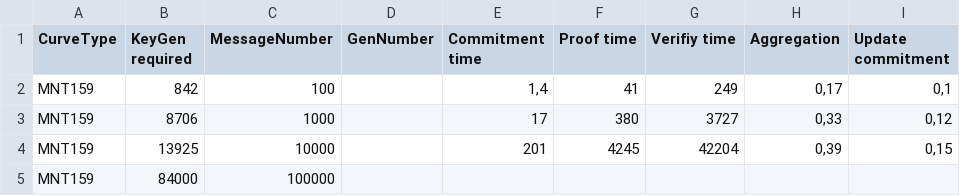
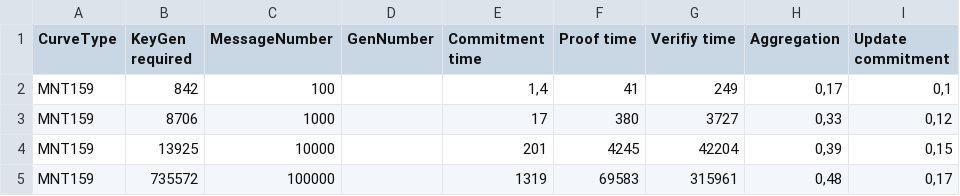
Before and after one commit to Loryerba/Commitment_Schemes, a CSV file: Pointproof/BenchPointproof.csv, drawn as a sheet; removed rows and columns are numbered as before the commit, all else as after; the diff names each change by its address in the sheet, - before the commit and + after, or states it on an @@ line.

Commit message:
fix bench and some bug

```diff
--- a/Pointproof/BenchPointproof.csv
+++ b/Pointproof/BenchPointproof.csv
-row 5: MNT159 | 84000 | 100000
+row 5: MNT159 | 735572 | 100000 |  | 1319 | 69583 | 315961 | 0,48 | 0,17
```
Also changed, not shown: 2 other files.
